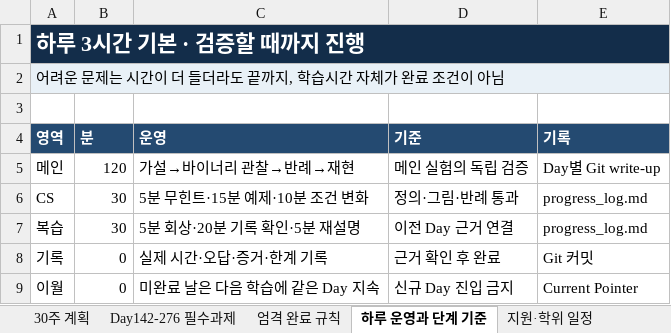
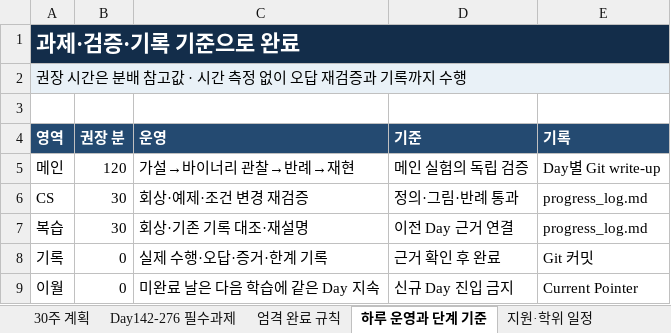
Before and after one commit to ethan1100110000/security, an Excel workbook: 00_plan/hanyang-research-plan-2027.xlsx, sheet 하루 운영과 단계 기준, drawn as a sheet; values as stored, in another font and other column widths than the file's, no borders; the diff names each change by its address in the sheet, - before the commit and + after, or states it on an @@ line.

```diff
--- a/00_plan/hanyang-research-plan-2027.xlsx (sheet 하루 운영과 단계 기준)
+++ b/00_plan/hanyang-research-plan-2027.xlsx (sheet 하루 운영과 단계 기준)
-A1 (영역): 하루 3시간 기본 · 검증할 때까지 진행
+A1 (영역): 과제·검증·기록 기준으로 완료
-A2 (영역): 어려운 문제는 시간이 더 들더라도 끝까지, 학습시간 자체가 완료 조건이 아님
+A2 (영역): 권장 시간은 분배 참고값 · 시간 측정 없이 오답 재검증과 기록까지 수행
-B4: 분
+B4: 권장 분
-C6 (운영): 5분 무힌트·15분 예제·10분 조건 변화
+C6 (운영): 회상·예제·조건 변경 재검증
-C7 (운영): 5분 회상·20분 기록 확인·5분 재설명
+C7 (운영): 회상·기존 기록 대조·재설명
-C8 (운영): 실제 시간·오답·증거·한계 기록
+C8 (운영): 실제 수행·오답·증거·한계 기록
```
Also changed, not shown: sheet Day142-276 필수과제, sheet 엄격 완료 규칙, sheet 30주 계획, 27 other files.
